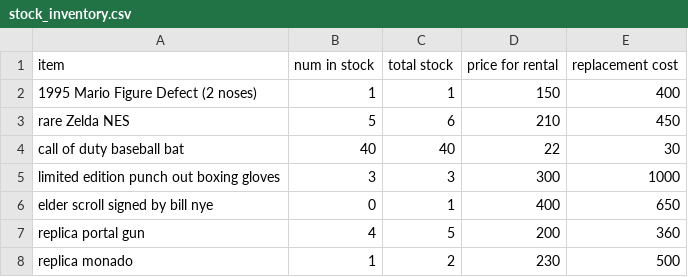
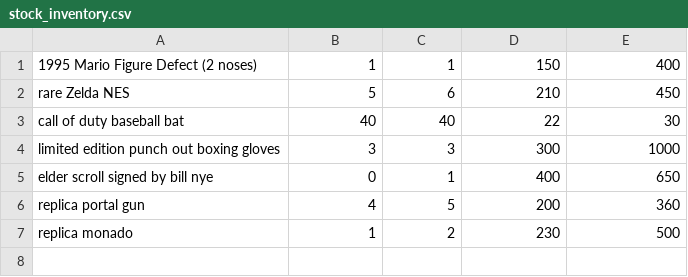
Before and after one commit to JSBCCA/final-project, a CSV file: stock_inventory.csv, drawn as a sheet.

Commit message:
Removed help line from stock_inventory.csv. Updated show_inventory and its test in order to print the stock.

```diff
--- a/stock_inventory.csv
+++ b/stock_inventory.csv
@@ -1,2 +1 @@
-item, num in stock, total stock, price for rental, replacement cost
 1995 Mario Figure Defect (2 noses), 1, 1, 150, 400
```
Also changed, not shown: 2 other files.
